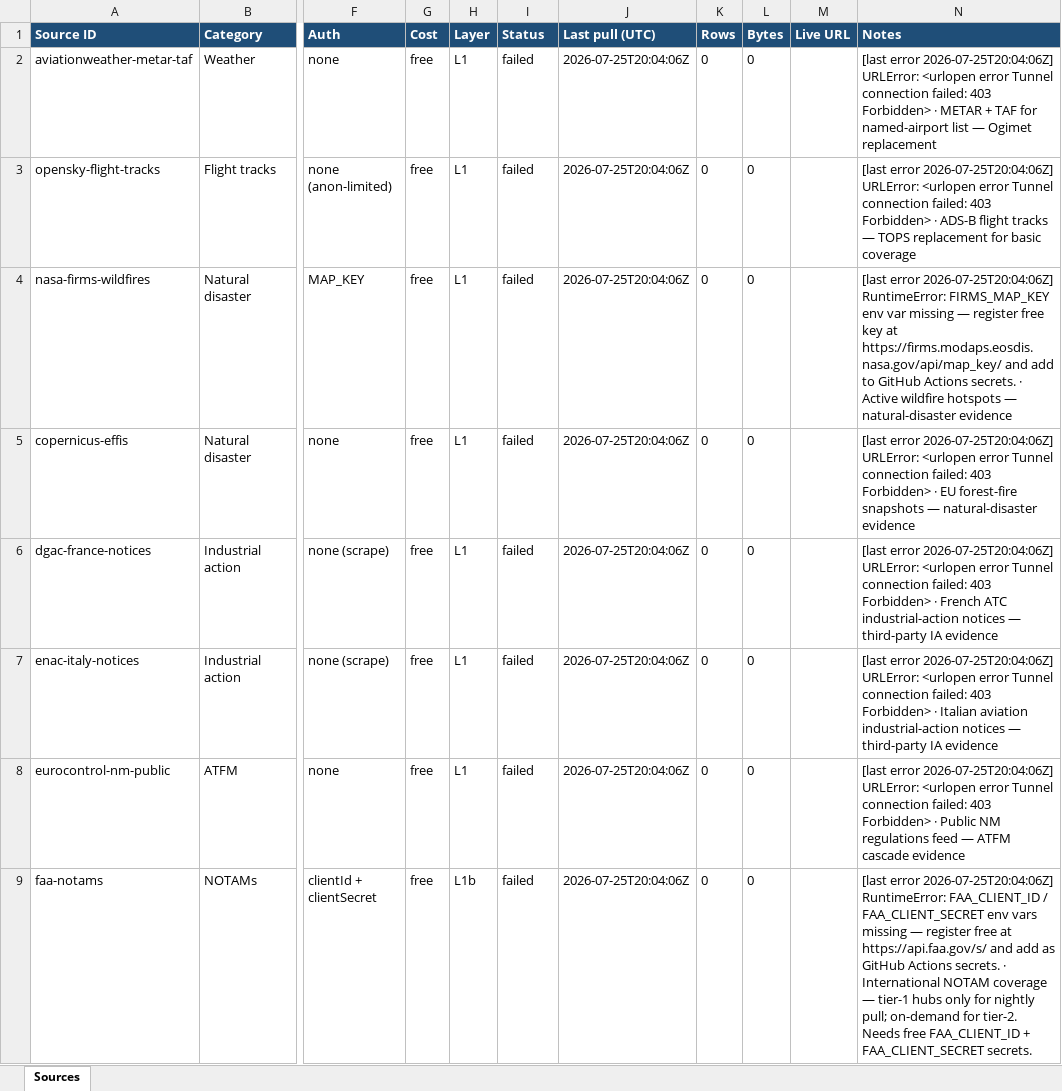
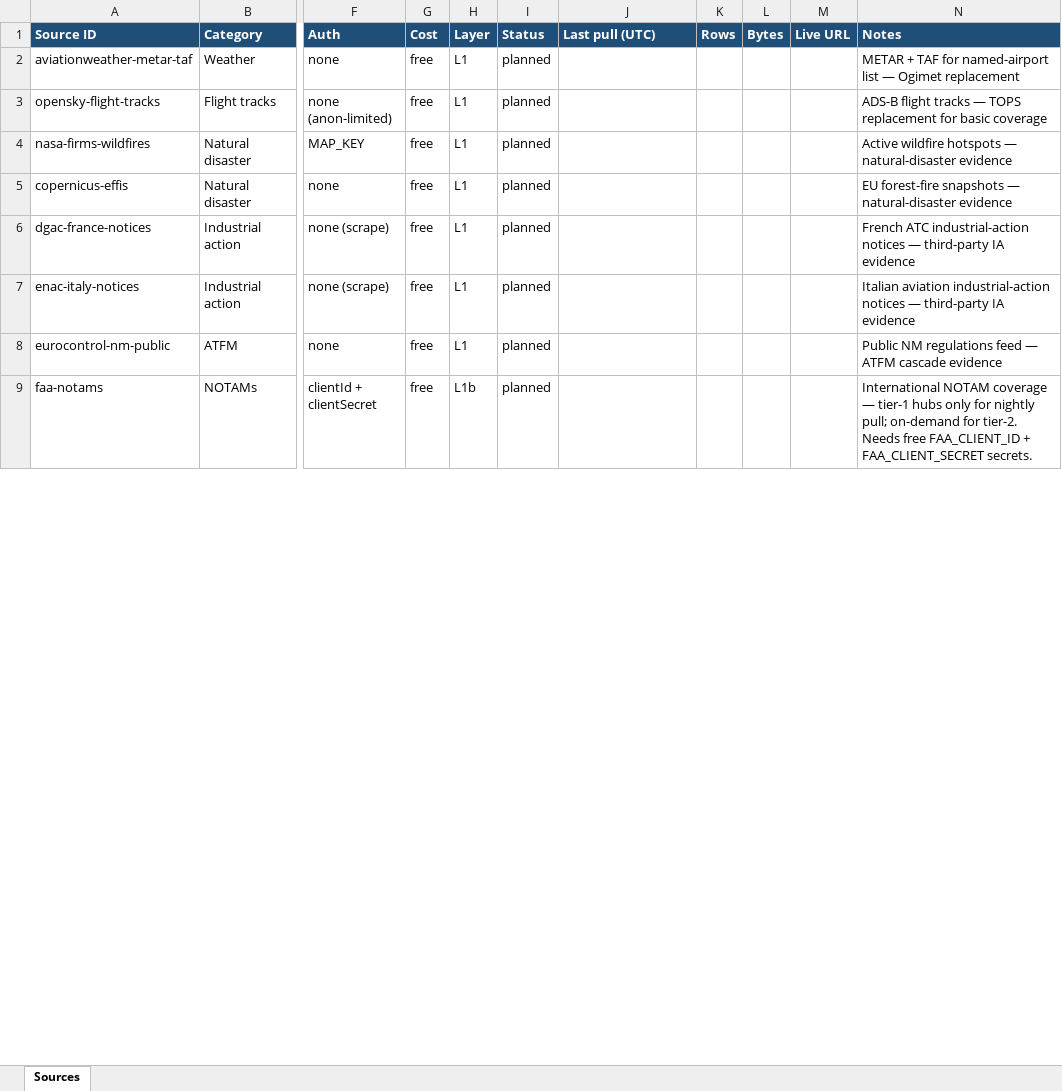
Before and after one commit to evansharry165-wq/Evidence-collection, an Excel workbook: data/manifest.xlsx, sheet Sources, drawn as a sheet; only a part is shown, gaps mark what is left out; values as stored, in another font and other column widths than the file's, no borders; the diff covers the shown part only; the diff names each change by its address in the sheet, - before the commit and + after, or states it on an @@ line.

```diff
--- a/data/manifest.xlsx (sheet Sources)
+++ b/data/manifest.xlsx (sheet Sources)
-I2:I9 (Status): failed
+I2:I9 (Status): planned
-J2:J9 (Last pull (UTC)): 2026-07-25T20:04:06Z
+J2:J9 (Last pull (UTC)): (empty)
-K2:K9 (Rows): 0
+K2:K9 (Rows): (empty)
-L2:L9 (Bytes): 0
+L2:L9 (Bytes): (empty)
-N2 (Notes): [last error 2026-07-25T20:04:06Z] URLError: <urlopen error Tunnel connection failed: 403 Forbidden> · METAR +…
+N2 (Notes): METAR +…
-N3 (Notes): [last error 2026-07-25T20:04:06Z] URLError: <urlopen error Tunnel connection failed: 403 Forbidden> · ADS-B flight…
+N3 (Notes): ADS-B flight…
-N4 (Notes): [last error 2026-07-25T20:04:06Z] RuntimeError: FIRMS_MAP_KEY env var missing — register free key at https://firms.modaps.eosdis.nasa.gov/api/map_key/ and add to GitHub Actions secrets. · Active wildfire…
+N4 (Notes): Active wildfire…
-N5 (Notes): [last error 2026-07-25T20:04:06Z] URLError: <urlopen error Tunnel connection failed: 403 Forbidden> · EU forest-fire…
+N5 (Notes): EU forest-fire…
-N6 (Notes): [last error 2026-07-25T20:04:06Z] URLError: <urlopen error Tunnel connection failed: 403 Forbidden> · French ATC…
+N6 (Notes): French ATC…
-N7 (Notes): [last error 2026-07-25T20:04:06Z] URLError: <urlopen error Tunnel connection failed: 403 Forbidden> · Italian aviation…
+N7 (Notes): Italian aviation…
-N8 (Notes): [last error 2026-07-25T20:04:06Z] URLError: <urlopen error Tunnel connection failed: 403 Forbidden> · Public NM…
+N8 (Notes): Public NM…
-N9 (Notes): [last error 2026-07-25T20:04:06Z] RuntimeError: FAA_CLIENT_ID / FAA_CLIENT_SECRET env vars missing — register free at https://api.faa.gov/s/ and add as GitHub Actions secrets. · International NOTAM…
+N9 (Notes): International NOTAM…
```
Also changed, not shown: 1 added row and 35 edited cells elsewhere in this sheet, 2 other files.
